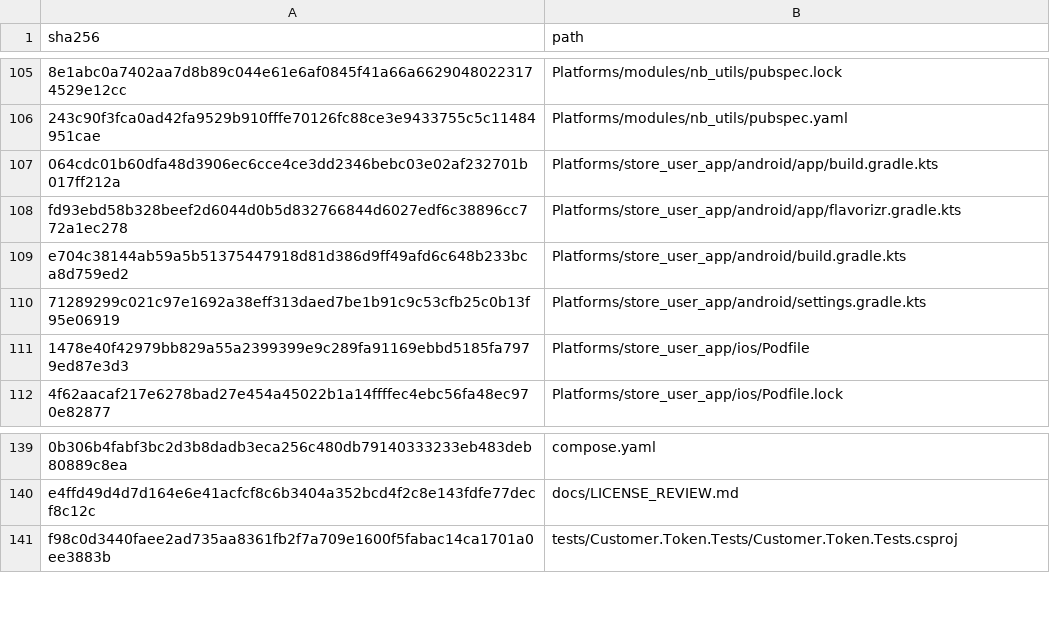
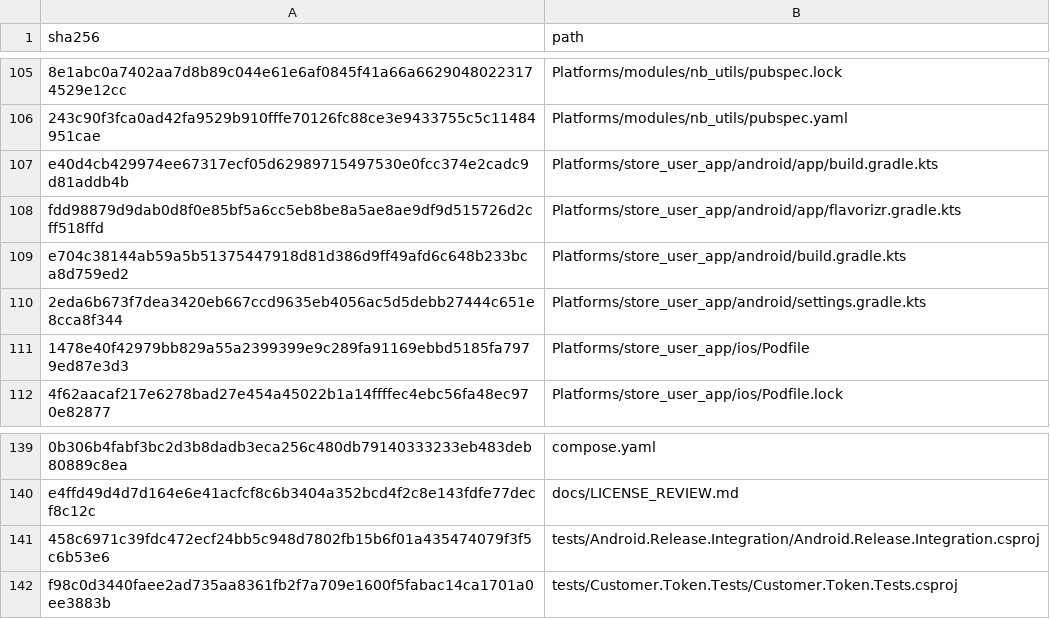
Before and after one commit to osman-kabasakal/multi-tenant-commerce-platform, a CSV file: docs/licenses/inputs.csv, drawn as a sheet; only a part is shown, gaps mark what is left out; the diff names each change by its address in the sheet, - before the commit and + after, or states it on an @@ line.

Commit message:
Add durable tenant Android release pipeline
Provision encrypted signing keys per tenant, persist build and release
checkpoints, and resume failed distribution without rebuilding artifacts.
Bind native Firebase configuration to tenant identity and add CI,
source packaging, verification tests, and operator runbooks.

```diff
--- a/docs/licenses/inputs.csv
+++ b/docs/licenses/inputs.csv
-A107 (sha256): 064cdc01b60dfa48d3906ec6cce4ce3dd2346bebc03e02af232701b017ff212a
+A107 (sha256): e40d4cb429974ee67317ecf05d62989715497530e0fcc374e2cadc9d81addb4b
-A108 (sha256): fd93ebd58b328beef2d6044d0b5d832766844d6027edf6c38896cc772a1ec278
+A108 (sha256): fdd98879d9dab0d8f0e85bf5a6cc5eb8be8a5ae8ae9df9d515726d2cff518ffd
-A110 (sha256): 71289299c021c97e1692a38eff313daed7be1b91c9c53cfb25c0b13f95e06919
+A110 (sha256): 2eda6b673f7dea3420eb667ccd9635eb4056ac5d5debb27444c651e8cca8f344
+row 141: 458c6971c39fdc472ecf24bb5c948d7802fb15b6f01a435474079f3f5c6b53e6 | tests/Android.Release.Integration/Android.Release.Integration.csproj
```
Also changed, not shown: 37 other files.
